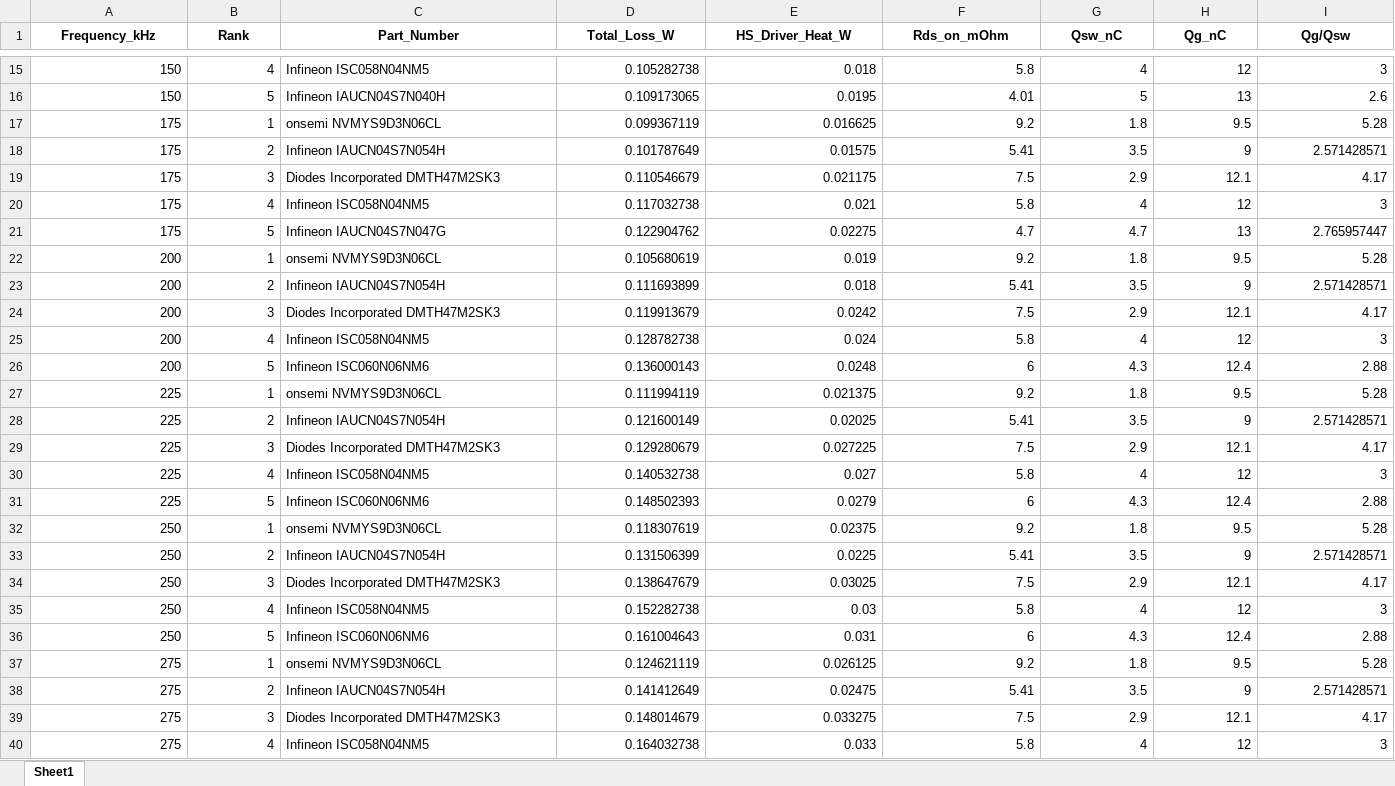
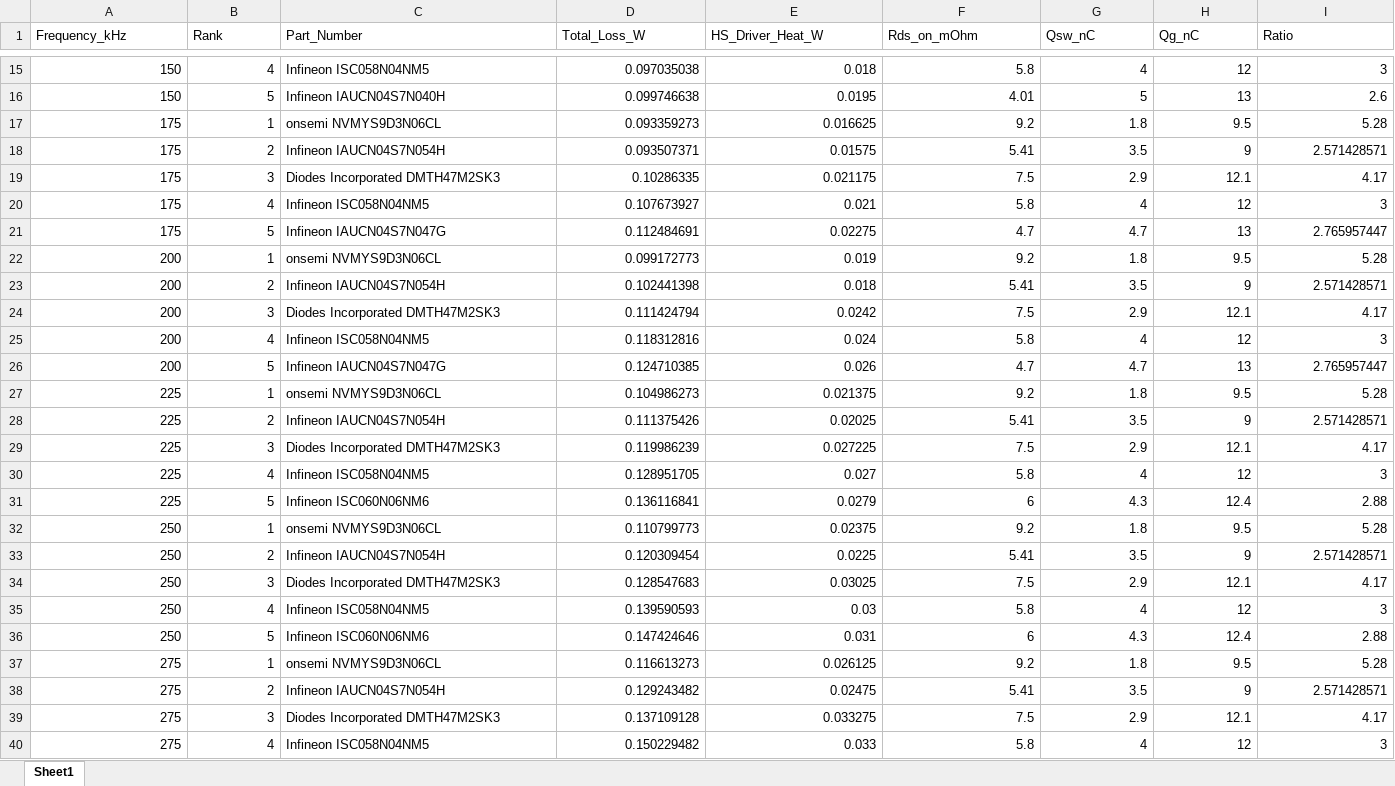
Before and after one commit to Hrishikesh-Acharyya/Synchronous_buck_PMIC, an Excel workbook: Mosfet_extraction_pipeline/excel_sheets/High_side_frequency_optimization_matrix__LM5106.xlsx, sheet Sheet1, drawn as a sheet; only a part is shown, gaps mark what is left out; values as stored, in another font and other column widths than the file's, no borders; the diff covers the shown part only; the diff names each change by its address in the sheet, - before the commit and + after, or states it on an @@ line.

Commit message:
Changed to LM5106 gate driver. Updated code for assymetric drive. Update LS math to account for dead time losses to through body diode instead of assuming transition losses as they don't exist in this architecture. Generated new list of mosfets

```diff
--- a/Mosfet_extraction_pipeline/excel_sheets/High_side_frequency_optimization_matrix__LM5106.xlsx (sheet Sheet1)
+++ b/Mosfet_extraction_pipeline/excel_sheets/High_side_frequency_optimization_matrix__LM5106.xlsx (sheet Sheet1)
@@ A1:I1 bold: on → off, alignment: center → left @@
-I1: Qg/Qsw
+I1: Ratio
-D15 (Total_Loss_W): 0.105282738
+D15 (Total_Loss_W): 0.097035038
-D16 (Total_Loss_W): 0.109173065
+D16 (Total_Loss_W): 0.099746638
-D17 (Total_Loss_W): 0.099367119
+D17 (Total_Loss_W): 0.093359273
-D18 (Total_Loss_W): 0.101787649
+D18 (Total_Loss_W): 0.093507371
-D19 (Total_Loss_W): 0.110546679
+D19 (Total_Loss_W): 0.10286335
-D20 (Total_Loss_W): 0.117032738
+D20 (Total_Loss_W): 0.107673927
-D21 (Total_Loss_W): 0.122904762
+D21 (Total_Loss_W): 0.112484691
-D22 (Total_Loss_W): 0.105680619
+D22 (Total_Loss_W): 0.099172773
-D23 (Total_Loss_W): 0.111693899
+D23 (Total_Loss_W): 0.102441398
-D24 (Total_Loss_W): 0.119913679
+D24 (Total_Loss_W): 0.111424794
-D25 (Total_Loss_W): 0.128782738
+D25 (Total_Loss_W): 0.118312816
-C26 (Part_Number): Infineon ISC060N06NM6
+C26 (Part_Number): Infineon IAUCN04S7N047G
-D26 (Total_Loss_W): 0.136000143
+D26 (Total_Loss_W): 0.124710385
-E26 (HS_Driver_Heat_W): 0.0248
+E26 (HS_Driver_Heat_W): 0.026
-F26 (Rds_on_mOhm): 6
+F26 (Rds_on_mOhm): 4.7
-G26 (Qsw_nC): 4.3
+G26 (Qsw_nC): 4.7
-H26 (Qg_nC): 12.4
+H26 (Qg_nC): 13
-I26 (Ratio): 2.88
+I26 (Ratio): 2.765957447
-D27 (Total_Loss_W): 0.111994119
+D27 (Total_Loss_W): 0.104986273
-D28 (Total_Loss_W): 0.121600149
+D28 (Total_Loss_W): 0.111375426
-D29 (Total_Loss_W): 0.129280679
+D29 (Total_Loss_W): 0.119986239
-D30 (Total_Loss_W): 0.140532738
+D30 (Total_Loss_W): 0.128951705
-D31 (Total_Loss_W): 0.148502393
+D31 (Total_Loss_W): 0.136116841
-D32 (Total_Loss_W): 0.118307619
+D32 (Total_Loss_W): 0.110799773
-D33 (Total_Loss_W): 0.131506399
+D33 (Total_Loss_W): 0.120309454
-D34 (Total_Loss_W): 0.138647679
+D34 (Total_Loss_W): 0.128547683
-D35 (Total_Loss_W): 0.152282738
+D35 (Total_Loss_W): 0.139590593
-D36 (Total_Loss_W): 0.161004643
+D36 (Total_Loss_W): 0.147424646
-D37 (Total_Loss_W): 0.124621119
+D37 (Total_Loss_W): 0.116613273
-D38 (Total_Loss_W): 0.141412649
+D38 (Total_Loss_W): 0.129243482
-D39 (Total_Loss_W): 0.148014679
+D39 (Total_Loss_W): 0.137109128
-D40 (Total_Loss_W): 0.164032738
+D40 (Total_Loss_W): 0.150229482
```
Also changed, not shown: 207 edited cells elsewhere in this sheet, 4 other files.
